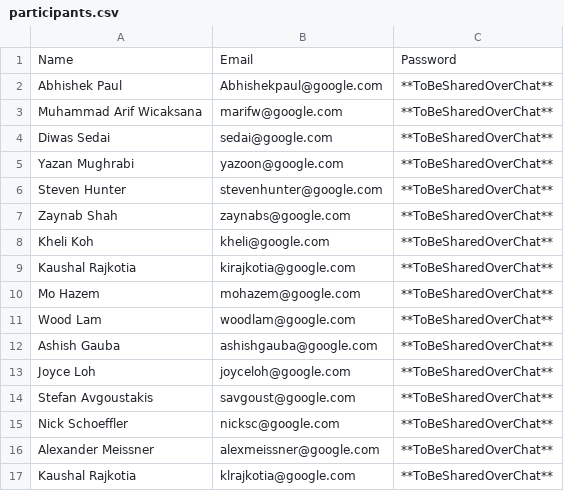
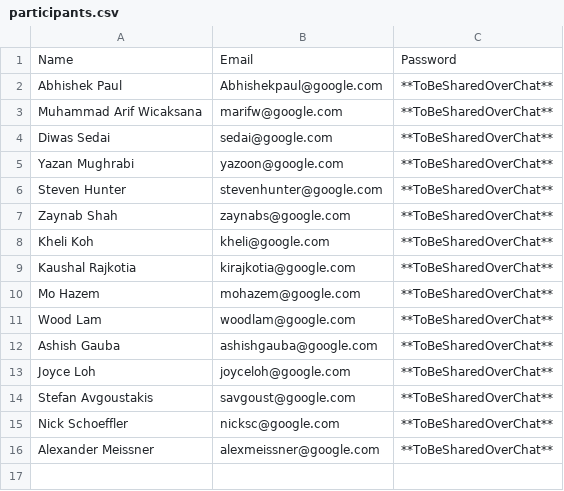
Before and after one commit to jinyean/CTF, a CSV file: participants.csv, drawn as a sheet; the diff names each change by its address in the sheet, - before the commit and + after, or states it on an @@ line.

Commit message:
Dedupped user

```diff
--- a/participants.csv
+++ b/participants.csv
-row 17: Kaushal Rajkotia | klrajkotia@google.com | **ToBeSharedOverChat**
```
